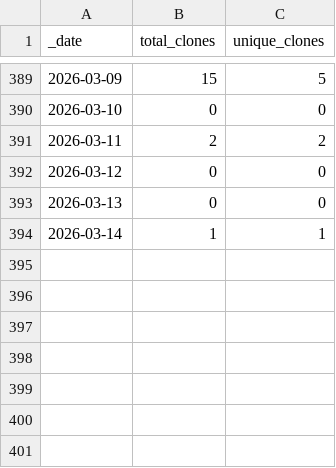
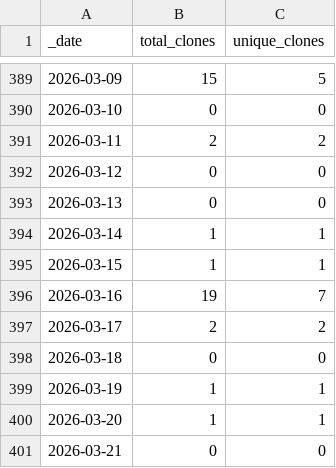
Before and after one commit to jzemmels/trafficMonitor, a CSV file: scored-traffic/traffic/clones.csv, drawn as a sheet; only a part is shown, gaps mark what is left out.

Commit message:
Push scored traffic data

```diff
--- a/scored-traffic/traffic/clones.csv
+++ b/scored-traffic/traffic/clones.csv
@@ -394 +394,8 @@ _date,total_clones,unique_clones
 2026-03-14,1,1
+2026-03-15,1,1
+2026-03-16,19,7
+2026-03-17,2,2
+2026-03-18,0,0
+2026-03-19,1,1
+2026-03-20,1,1
+2026-03-21,0,0
```
Also changed, not shown: scored-traffic/traffic/views.csv, 1 other file.
